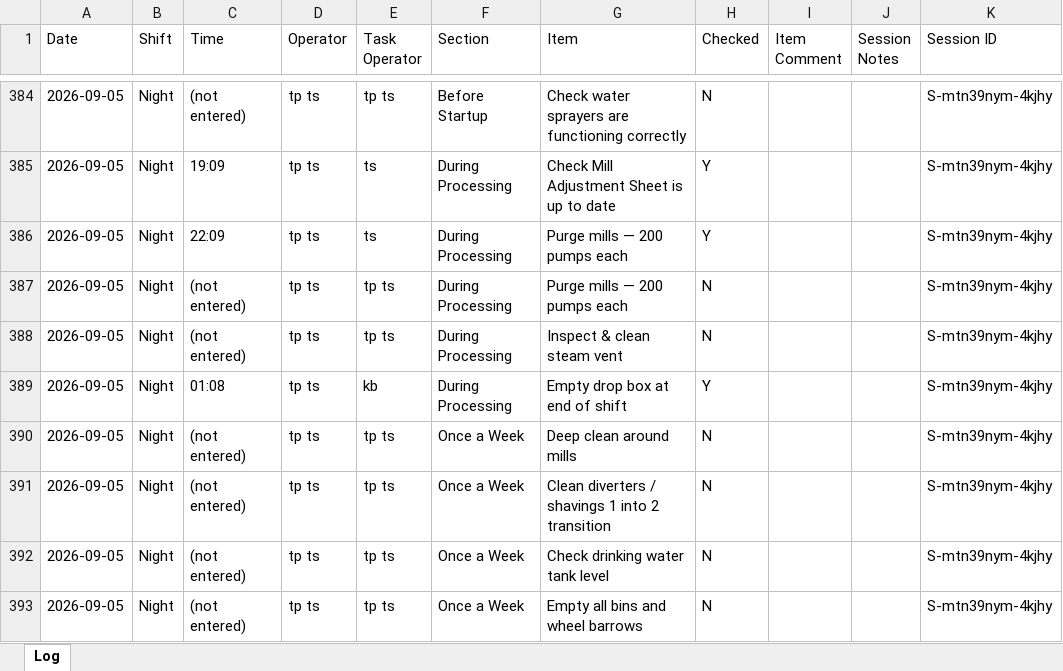
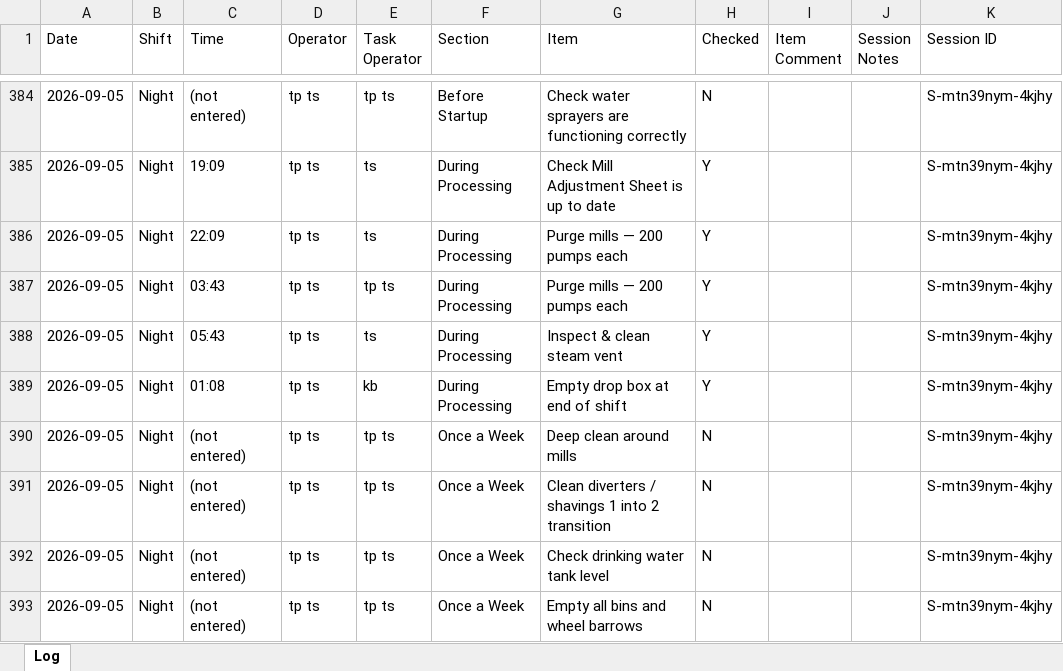
Before and after one commit to Tuan-Biomass/daily-checklist, an Excel workbook: newlog.xlsx, sheet Log, drawn as a sheet; only a part is shown, gaps mark what is left out; values as stored, in another font and other column widths than the file's, no borders; the diff names each change by its address in the sheet, - before the commit and + after, or states it on an @@ line.

Commit message:
Checklist log update 2026-09-04T19:44:57.677Z

```diff
--- a/newlog.xlsx (sheet Log)
+++ b/newlog.xlsx (sheet Log)
-C387 (Time): (not entered)
+C387 (Time): 03:43
-H387:H388 (Checked): N
+H387:H388 (Checked): Y
-C388 (Time): (not entered)
+C388 (Time): 05:43
-E388 (Task Operator): tp ts
+E388 (Task Operator): ts
```
